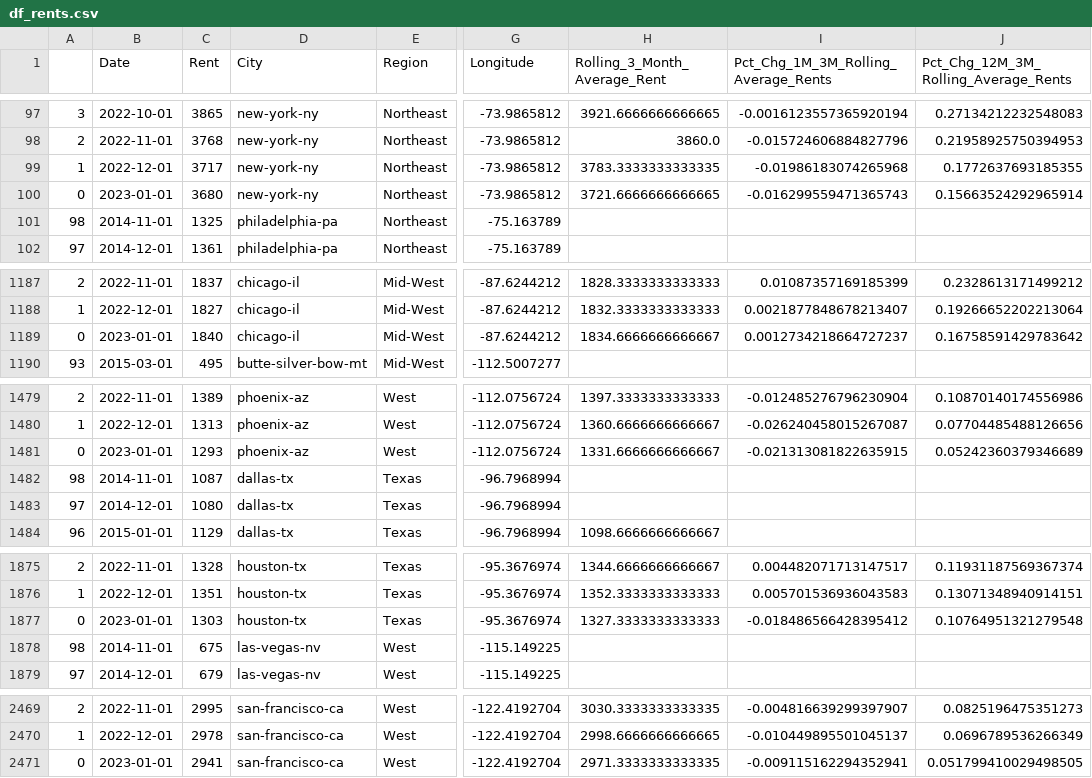
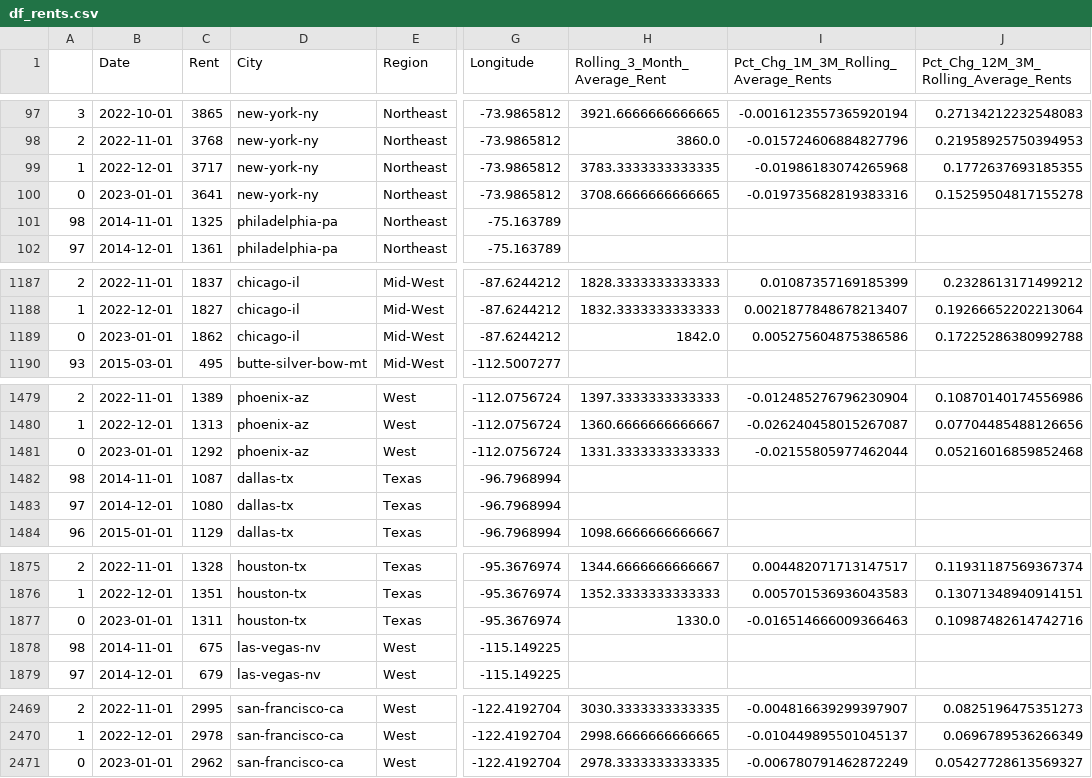
Before and after one commit to dannyrussell53/Zumper_Dashboard, a CSV file: df_rents.csv, drawn as a sheet; only a part is shown, gaps mark what is left out; the diff names each change by its address in the sheet, - before the commit and + after, or states it on an @@ line.

Commit message:
Updated Data

```diff
--- a/df_rents.csv
+++ b/df_rents.csv
-C100 (Rent): 3680
+C100 (Rent): 3641
-H100 (Rolling_3_Month_Average_Rent): 3721.6666666666665
+H100 (Rolling_3_Month_Average_Rent): 3708.6666666666665
-I100: -0.016299559471365743
+I100: -0.019735682819383316
-J100: 0.15663524292965914
+J100: 0.15259504817155278
-C1189 (Rent): 1840
+C1189 (Rent): 1862
-H1189 (Rolling_3_Month_Average_Rent): 1834.6666666666667
+H1189 (Rolling_3_Month_Average_Rent): 1842.0
-I1189: 0.0012734218664727237
+I1189: 0.005275604875386586
-J1189: 0.16758591429783642
+J1189: 0.17225286380992788
-C1481 (Rent): 1293
+C1481 (Rent): 1292
-H1481 (Rolling_3_Month_Average_Rent): 1331.6666666666667
+H1481 (Rolling_3_Month_Average_Rent): 1331.3333333333333
-I1481: -0.021313081822635915
+I1481: -0.02155805977462044
-J1481: 0.05242360379346689
+J1481: 0.05216016859852468
-C1877 (Rent): 1303
+C1877 (Rent): 1311
-H1877 (Rolling_3_Month_Average_Rent): 1327.3333333333333
+H1877 (Rolling_3_Month_Average_Rent): 1330.0
-I1877: -0.018486566428395412
+I1877: -0.016514666009366463
-J1877: 0.10764951321279548
+J1877: 0.10987482614742716
-C2471 (Rent): 2941
+C2471 (Rent): 2962
-H2471 (Rolling_3_Month_Average_Rent): 2971.3333333333335
+H2471 (Rolling_3_Month_Average_Rent): 2978.3333333333335
-I2471: -0.009115162294352941
+I2471: -0.006780791462872249
-J2471: 0.051799410029498505
+J2471: 0.05427728613569327
```
